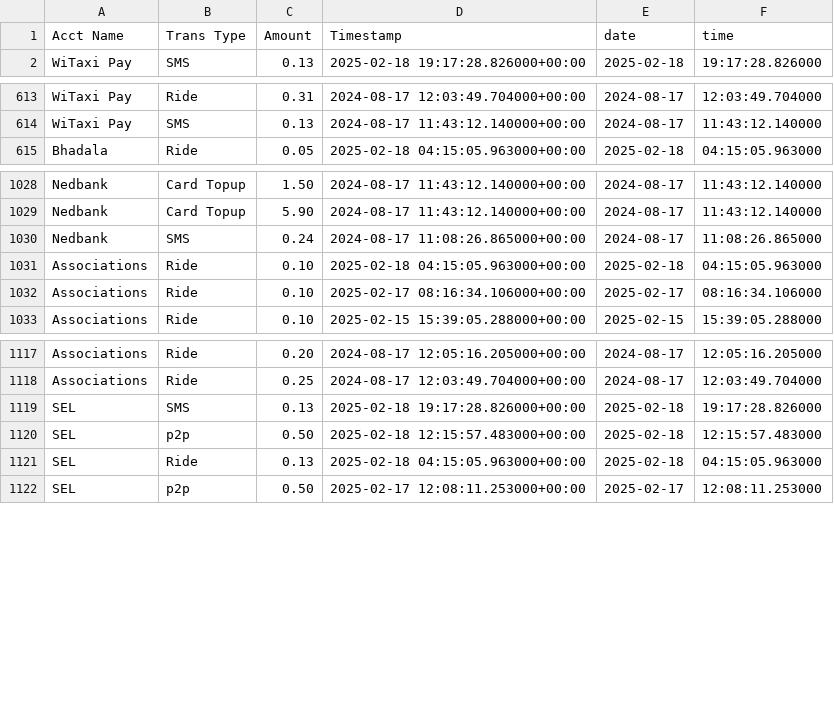
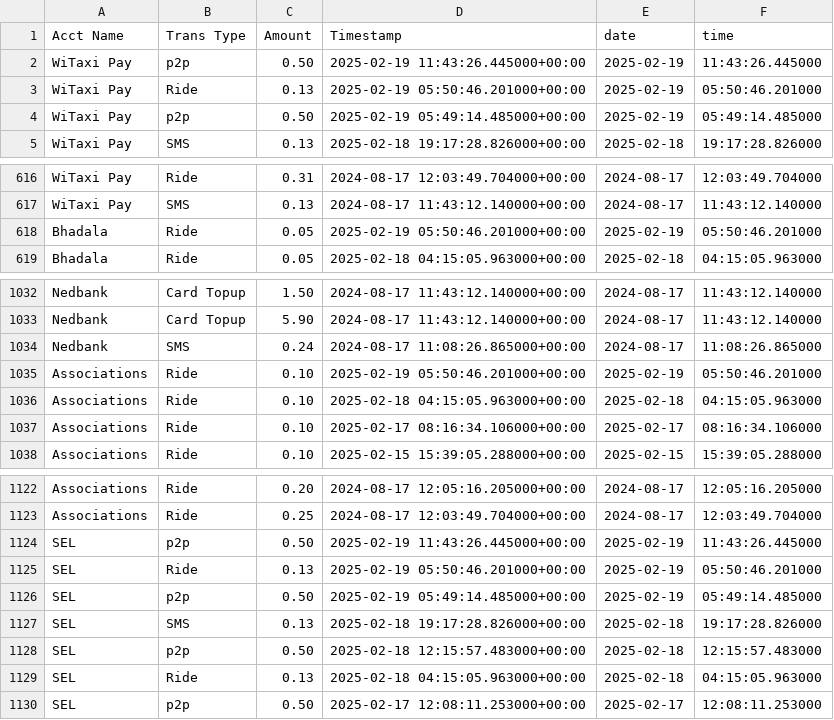
Before and after one commit to Kamal-Moha/WiTaxi-Pay-Analytics-Bhadala, a CSV file: Data/accts_data.csv, drawn as a sheet; only a part is shown, gaps mark what is left out; the diff names each change by its address in the sheet, - before the commit and + after, or states it on an @@ line.

```diff
--- a/Data/accts_data.csv
+++ b/Data/accts_data.csv
+row 2: WiTaxi Pay | p2p | 0.50 | 2025-02-19 11:43:26.445000+00:00 | 2025-02-19 | 11:43:26.445000
+row 3: WiTaxi Pay | Ride | 0.13 | 2025-02-19 05:50:46.201000+00:00 | 2025-02-19 | 05:50:46.201000
+row 4: WiTaxi Pay | p2p | 0.50 | 2025-02-19 05:49:14.485000+00:00 | 2025-02-19 | 05:49:14.485000
+row 618: Bhadala | Ride | 0.05 | 2025-02-19 05:50:46.201000+00:00 | 2025-02-19 | 05:50:46.201000
+row 1035: Associations | Ride | 0.10 | 2025-02-19 05:50:46.201000+00:00 | 2025-02-19 | 05:50:46.201000
+row 1124: SEL | p2p | 0.50 | 2025-02-19 11:43:26.445000+00:00 | 2025-02-19 | 11:43:26.445000
+row 1125: SEL | Ride | 0.13 | 2025-02-19 05:50:46.201000+00:00 | 2025-02-19 | 05:50:46.201000
+row 1126: SEL | p2p | 0.50 | 2025-02-19 05:49:14.485000+00:00 | 2025-02-19 | 05:49:14.485000
```
Also changed, not shown: Data/data.csv.
